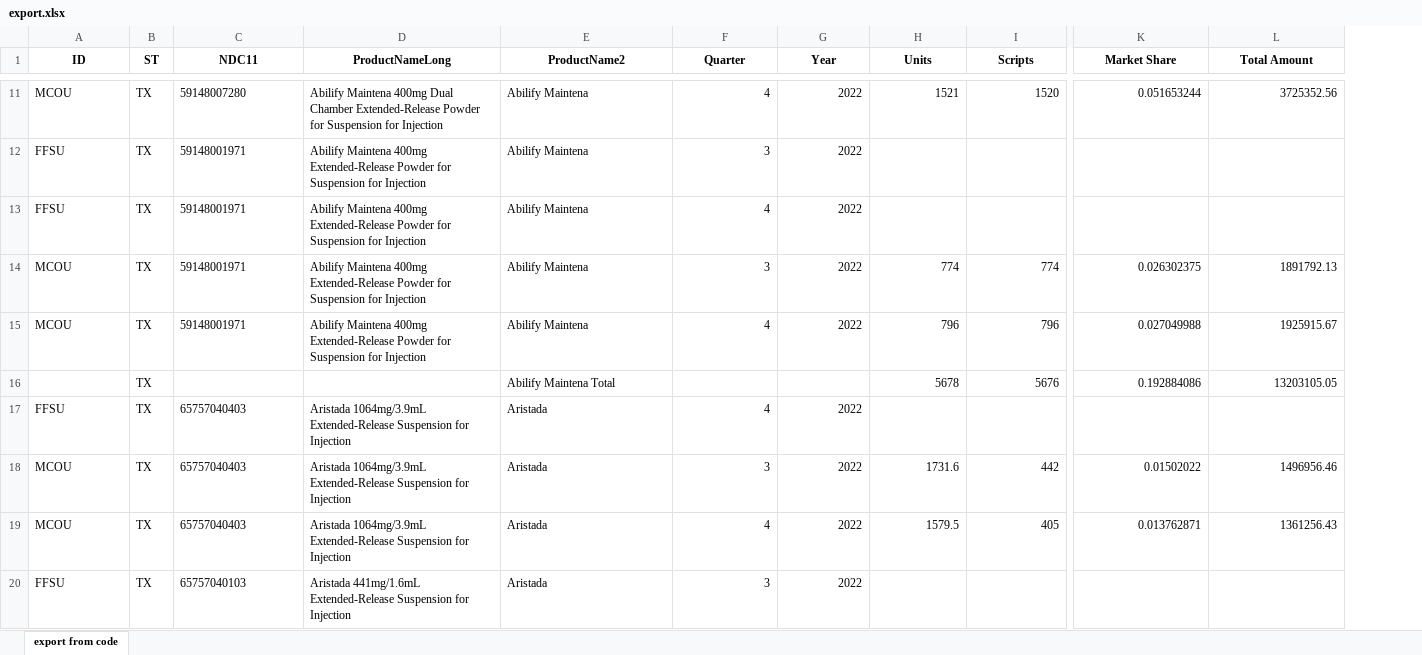
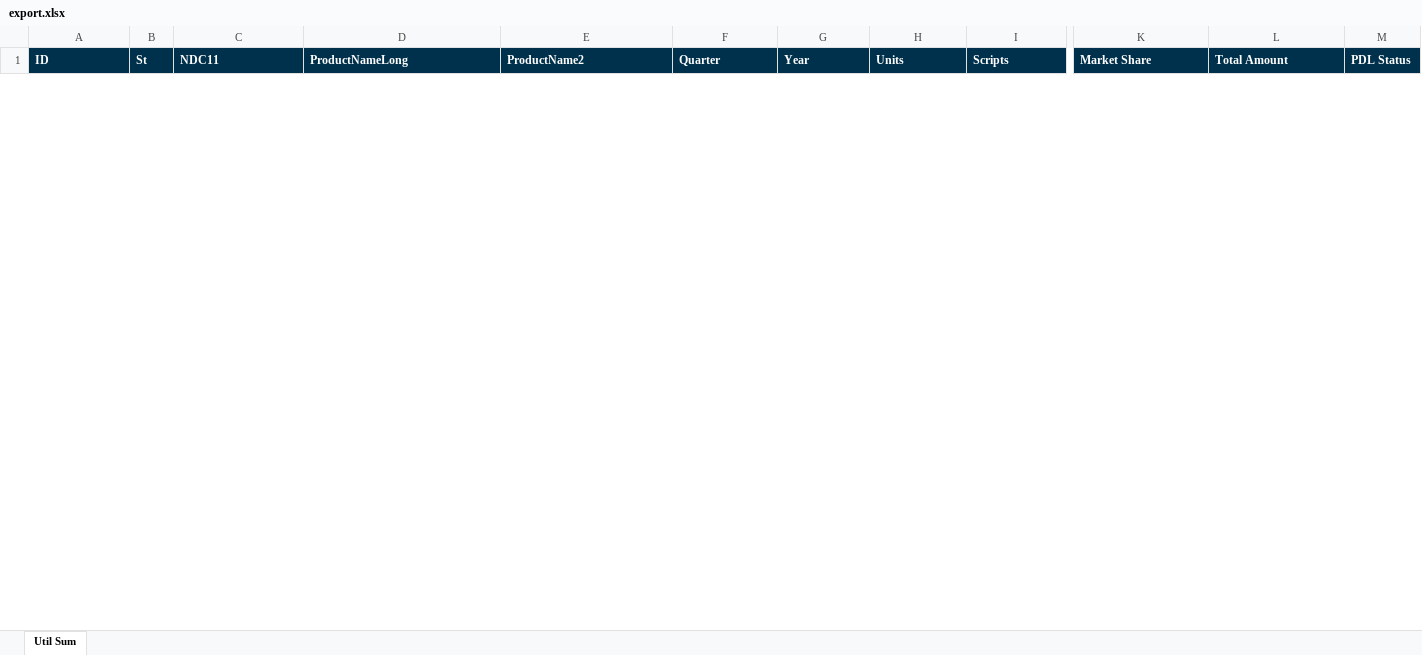
Before and after one commit to hjg20/Artia-Database, an Excel workbook: export.xlsx, sheet Util Sum, drawn as a sheet; only a part is shown, gaps mark what is left out; values as stored, in another font and other column widths than the file's, no borders; removed rows and columns are numbered as before the commit, all else as after; rows hold the shown columns only; the diff covers the shown part only; the diff names each change by its address in the sheet, - before the commit and + after, or states it on an @@ line.

Commit message:
Finishing up for 10.25.23
No errors, imported pandastable, gui works, some errors w eport.xlsx.

```diff
--- a/export.xlsx (sheet Util Sum)
+++ b/export.xlsx (sheet Util Sum)
-sheet tab: export from code
+sheet tab: Util Sum
-column B (ST), empty
+column B (St), empty
+column M (PDL Status), empty
@@ A1 fill: none → #00314C, text colour: black → #FFFFFF, alignment: center → left @@
@@ C1:L1 fill: none → #00314C, text colour: black → #FFFFFF, alignment: center → left @@
-row 11: MCOU | TX | 59148007280 | Abilify Maintena 400mg Dual Chamber Extended-Release Powder for Suspension for Injection | Abilify Maintena | 4 | 2022 | 1521 | 1520 | 0.051653244 | 3725352.56
-row 12: FFSU | TX | 59148001971 | Abilify Maintena 400mg Extended-Release Powder for Suspension for Injection | Abilify Maintena | 3 | 2022
-row 13: FFSU | TX | 59148001971 | Abilify Maintena 400mg Extended-Release Powder for Suspension for Injection | Abilify Maintena | 4 | 2022
-row 14: MCOU | TX | 59148001971 | Abilify Maintena 400mg Extended-Release Powder for Suspension for Injection | Abilify Maintena | 3 | 2022 | 774 | 774 | 0.026302375 | 1891792.13
-row 15: MCOU | TX | 59148001971 | Abilify Maintena 400mg Extended-Release Powder for Suspension for Injection | Abilify Maintena | 4 | 2022 | 796 | 796 | 0.027049988 | 1925915.67
-row 16:  | TX |  |  | Abilify Maintena Total |  |  | 5678 | 5676 | 0.192884086 | 13203105.05
-row 17: FFSU | TX | 65757040403 | Aristada 1064mg/3.9mL Extended-Release Suspension for Injection | Aristada | 4 | 2022
-row 18: MCOU | TX | 65757040403 | Aristada 1064mg/3.9mL Extended-Release Suspension for Injection | Aristada | 3 | 2022 | 1731.6 | 442 | 0.01502022 | 1496956.46
-row 19: MCOU | TX | 65757040403 | Aristada 1064mg/3.9mL Extended-Release Suspension for Injection | Aristada | 4 | 2022 | 1579.5 | 405 | 0.013762871 | 1361256.43
-row 20: FFSU | TX | 65757040103 | Aristada 441mg/1.6mL Extended-Release Suspension for Injection | Aristada | 3 | 2022
```
Also changed, not shown: 10 added rows, 84 removed rows and cell formats elsewhere in this sheet, hidden cells, 1 other file.
